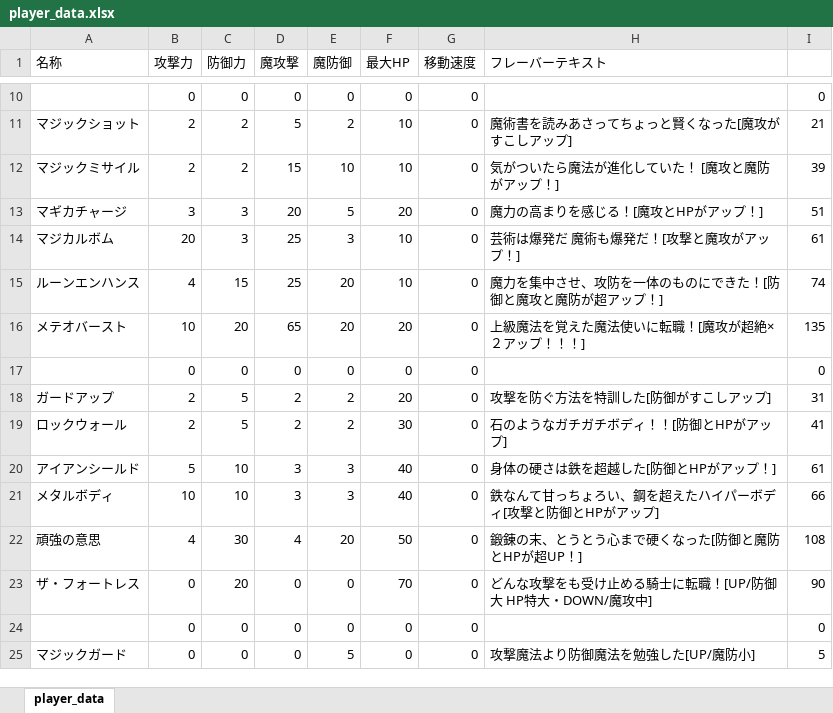
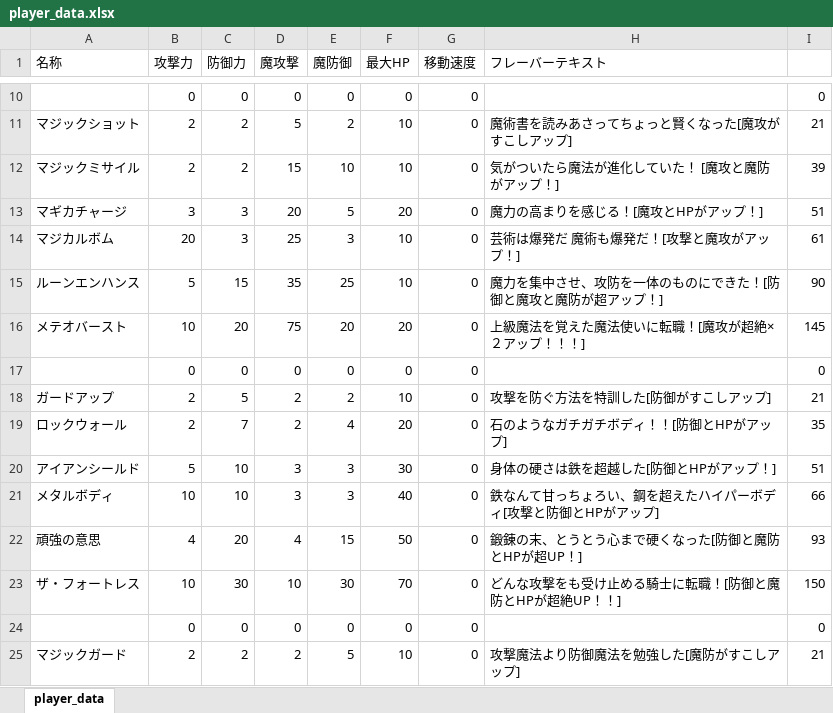
Before and after one commit to NyamLand/VSRPG, an Excel workbook: HuntingBrave_client/DATA/player_data.xlsx, sheet player_data, drawn as a sheet; only a part is shown, gaps mark what is left out; values as stored, in another font and other column widths than the file's, no borders; the diff covers the shown part only; the diff names each change by its address in the sheet, - before the commit and + after, or states it on an @@ line.

```diff
--- a/HuntingBrave_client/DATA/player_data.xlsx (sheet player_data)
+++ b/HuntingBrave_client/DATA/player_data.xlsx (sheet player_data)
-B15 (攻撃力): 4
+B15 (攻撃力): 5
-D15 (魔攻撃): 25
+D15 (魔攻撃): 35
-E15 (魔防御): 20
+E15 (魔防御): 25
-I15: 74
+I15: 90
-D16 (魔攻撃): 65
+D16 (魔攻撃): 75
-I16: 135
+I16: 145
-F18 (最大HP): 20
+F18 (最大HP): 10
-I18: 31
+I18: 21
-C19 (防御力): 5
+C19 (防御力): 7
-E19 (魔防御): 2
+E19 (魔防御): 4
-F19 (最大HP): 30
+F19 (最大HP): 20
-I19: 41
+I19: 35
-F20 (最大HP): 40
+F20 (最大HP): 30
-I20: 61
+I20: 51
-C22 (防御力): 30
+C22 (防御力): 20
-E22 (魔防御): 20
+E22 (魔防御): 15
-I22: 108
+I22: 93
-B23 (攻撃力): 0
+B23 (攻撃力): 10
-C23 (防御力): 20
+C23 (防御力): 30
-D23 (魔攻撃): 0
+D23 (魔攻撃): 10
-E23 (魔防御): 0
+E23 (魔防御): 30
-H23 (フレーバーテキスト): どんな攻撃をも受け止める騎士に転職！[UP/防御大 HP特大・DOWN/魔攻中]
+H23 (フレーバーテキスト): どんな攻撃をも受け止める騎士に転職！[防御と魔防とHPが超絶UP！！]
-I23: 90
+I23: 150
-B25 (攻撃力): 0
+B25 (攻撃力): 2
-C25 (防御力): 0
+C25 (防御力): 2
-D25 (魔攻撃): 0
+D25 (魔攻撃): 2
-F25 (最大HP): 0
+F25 (最大HP): 10
-H25 (フレーバーテキスト): 攻撃魔法より防御魔法を勉強した[UP/魔防小]
+H25 (フレーバーテキスト): 攻撃魔法より防御魔法を勉強した[魔防がすこしアップ]
-I25: 5
+I25: 21
```
Also changed, not shown: 113 edited cells elsewhere in this sheet, 3 other files.
